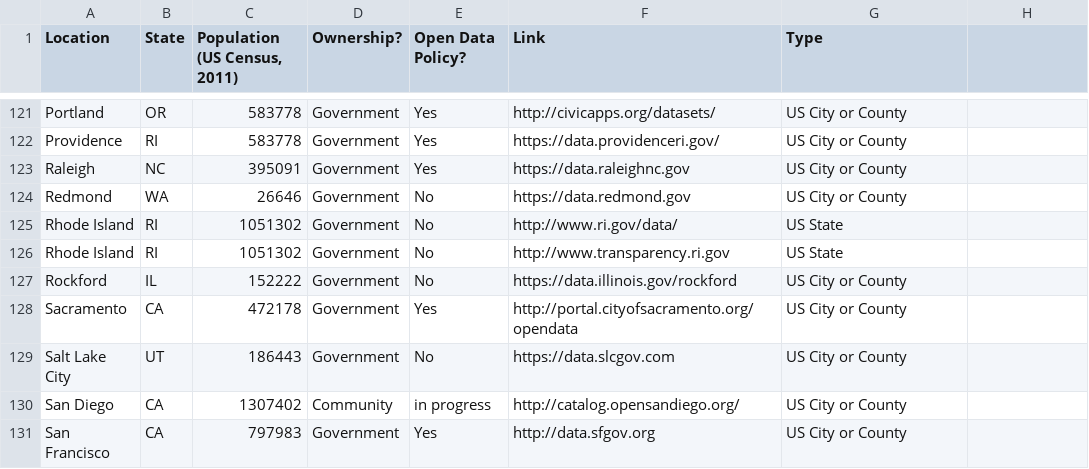
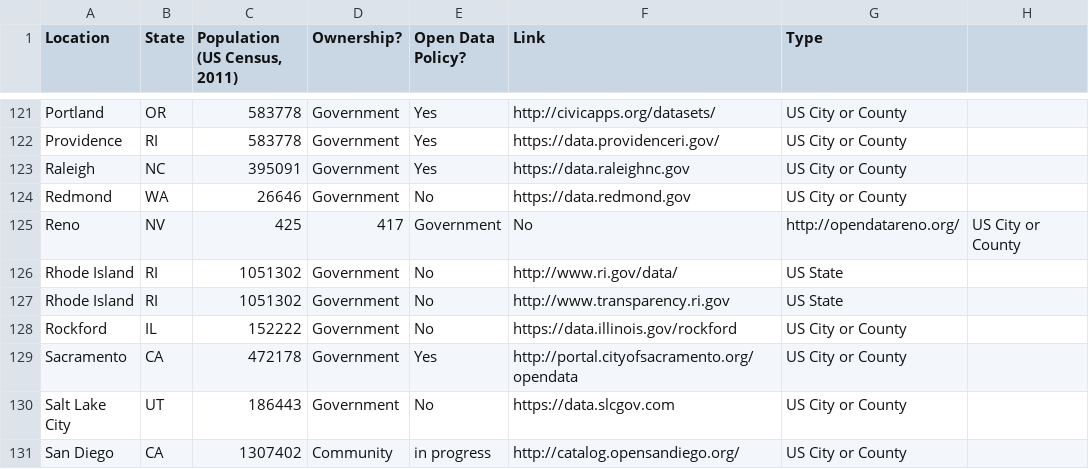
Before and after one commit to sunlightpolicy/opendata, a CSV file: USlocalopendataportals.csv, drawn as a sheet; only a part is shown, gaps mark what is left out; the shorter side is filled out with more unchanged rows; the diff names each change by its address in the sheet, - before the commit and + after, or states it on an @@ line.

Commit message:
City of Reno, NV Open Data Portal - ckan ftw

```diff
--- a/USlocalopendataportals.csv
+++ b/USlocalopendataportals.csv
+row 125: Reno | NV | 425 | 417 | Government | No | http://opendatareno.org/ | US City or County
```
